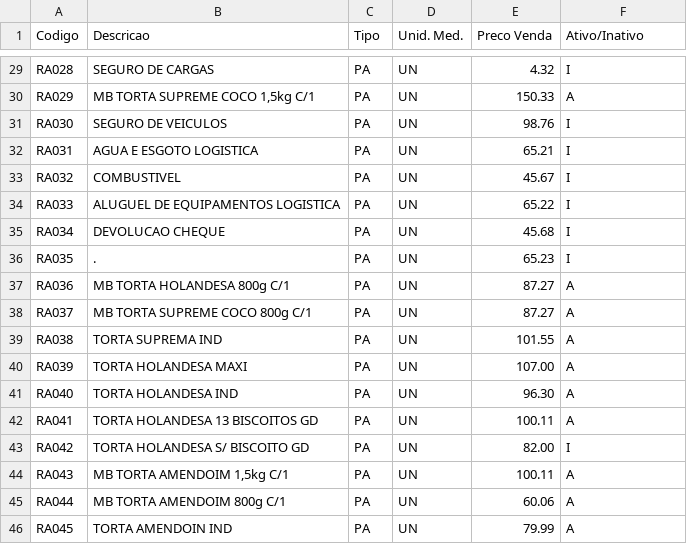
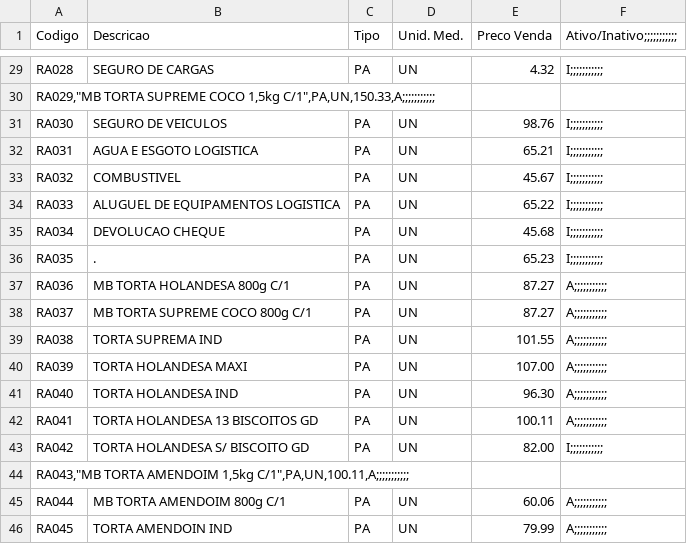
Before and after one commit to andluc09/TOTVS-Dev-Start-, a CSV file: Rotina Automática/Challenge/Produtos.csv, drawn as a sheet; only a part is shown, gaps mark what is left out; removed rows and columns are numbered as before the commit, all else as after; the diff covers the shown part only; the diff names each change by its address in the sheet, - before the commit and + after, or states it on an @@ line.

```diff
--- a/Rotina Automática/Challenge/Produtos.csv
+++ b/Rotina Automática/Challenge/Produtos.csv
-F1: Ativo/Inativo
+F1: Ativo/Inativo;;;;;;;;;;;
-F29 (Ativo/Inativo;;;;;;;;;;;): I
+F29 (Ativo/Inativo;;;;;;;;;;;): I;;;;;;;;;;;
-row 30: RA029 | MB TORTA SUPREME COCO 1,5kg C/1 | PA | UN | 150.33 | A
+row 30: RA029,"MB TORTA SUPREME COCO 1,5kg C/1",PA,UN,150.33,A;;;;;;;;;;;
-F31:F36 (Ativo/Inativo;;;;;;;;;;;): I
+F31:F36 (Ativo/Inativo;;;;;;;;;;;): I;;;;;;;;;;;
-F37:F42 (Ativo/Inativo;;;;;;;;;;;): A
+F37:F42 (Ativo/Inativo;;;;;;;;;;;): A;;;;;;;;;;;
-F43 (Ativo/Inativo;;;;;;;;;;;): I
+F43 (Ativo/Inativo;;;;;;;;;;;): I;;;;;;;;;;;
-row 44: RA043 | MB TORTA AMENDOIM 1,5kg C/1 | PA | UN | 100.11 | A
+row 44: RA043,"MB TORTA AMENDOIM 1,5kg C/1",PA,UN,100.11,A;;;;;;;;;;;
-F45:F46 (Ativo/Inativo;;;;;;;;;;;): A
+F45:F46 (Ativo/Inativo;;;;;;;;;;;): A;;;;;;;;;;;
```
Also changed, not shown: 7 added rows, 7 removed rows and 21 edited cells elsewhere in this file, 1 other file.
